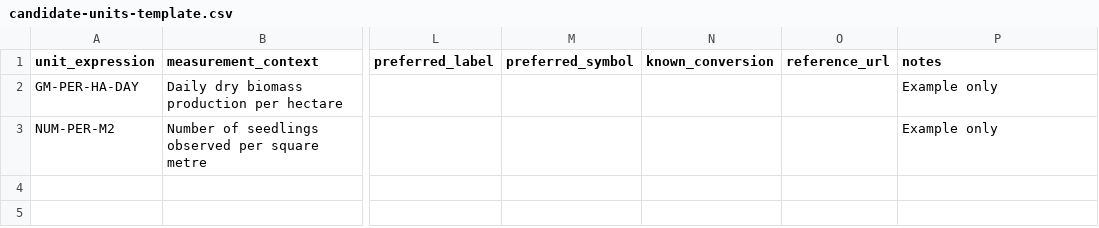
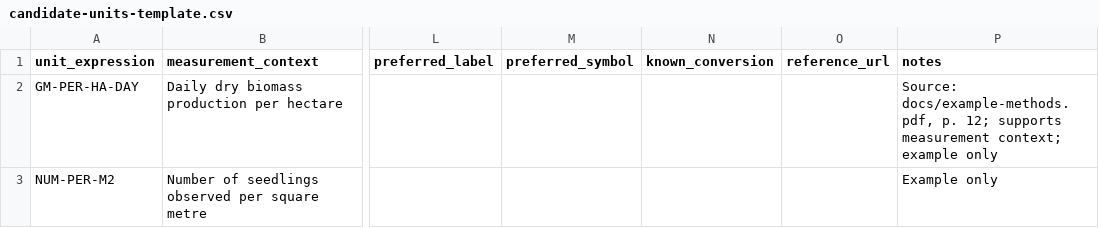
Before and after one commit to EDIorg/Units-WG, a CSV file: .agents/skills/qudt-unit-contribution/assets/candidate-units-template.csv, drawn as a sheet; only a part is shown, gaps mark what is left out; the diff names each change by its address in the sheet, - before the commit and + after, or states it on an @@ line.

Commit message:
feat: enhance QUDT unit contribution documentation and templates with new sources and feedback protocols

```diff
--- a/.agents/skills/qudt-unit-contribution/assets/candidate-units-template.csv
+++ b/.agents/skills/qudt-unit-contribution/assets/candidate-units-template.csv
-P2 (notes): Example only
+P2 (notes): Source: docs/example-methods.pdf, p. 12; supports measurement context; example only
```
Also changed, not shown: 11 other files.
